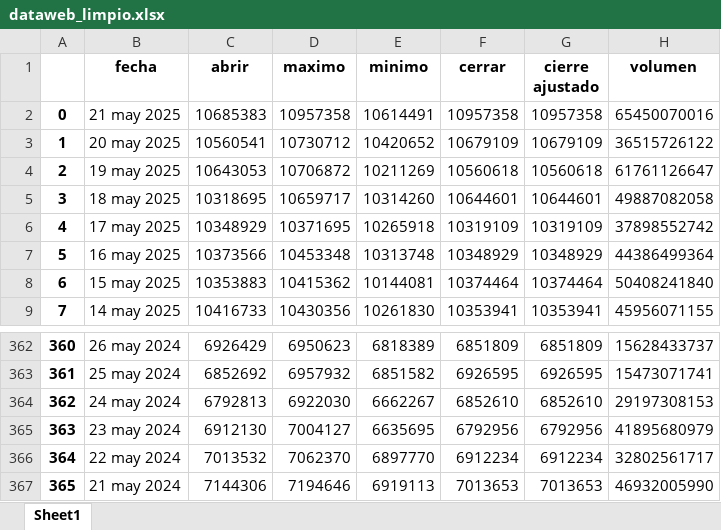
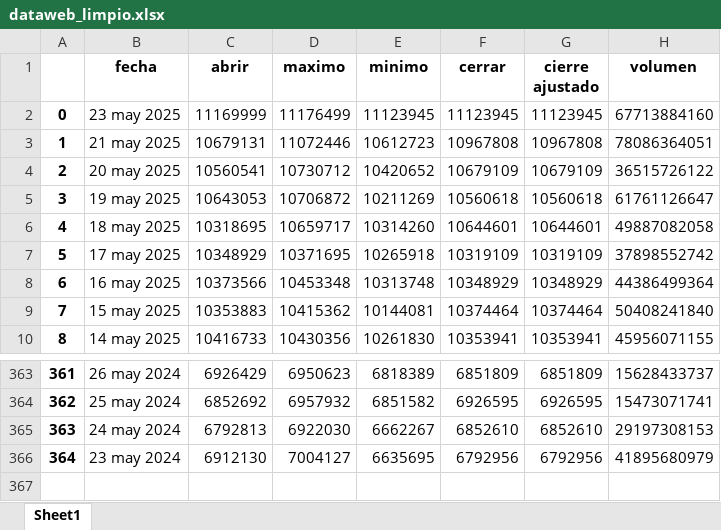
Before and after one commit to eulicerzapata/pad_2025_1_2, an Excel workbook: dataweb_limpio.xlsx, sheet Sheet1, drawn as a sheet; only a part is shown, gaps mark what is left out; values as stored, in another font and other column widths than the file's, no borders; removed rows and columns are numbered as before the commit, all else as after; the diff names each change by its address in the sheet, - before the commit and + after, or states it on an @@ line.

```diff
--- a/dataweb_limpio.xlsx (sheet Sheet1)
+++ b/dataweb_limpio.xlsx (sheet Sheet1)
+row 2: 0 | 23 may 2025 | 11169999 | 11176499 | 11123945 | 11123945 | 11123945 | 67713884160
@@ column A renumbered between rows 3 and 366 @@
-C3 (abrir): 10685383
+C3 (abrir): 10679131
-D3 (maximo): 10957358
+D3 (maximo): 11072446
-E3 (minimo): 10614491
+E3 (minimo): 10612723
-F3 (cerrar): 10957358
+F3 (cerrar): 10967808
-G3 (cierre ajustado): 10957358
+G3 (cierre ajustado): 10967808
-H3 (volumen): 65450070016
+H3 (volumen): 78086364051
-row 366: 364 | 22 may 2024 | 7013532 | 7062370 | 6897770 | 6912234 | 6912234 | 32802561717
-row 367: 365 | 21 may 2024 | 7144306 | 7194646 | 6919113 | 7013653 | 7013653 | 46932005990
```
Also changed, not shown: 1 other file.
